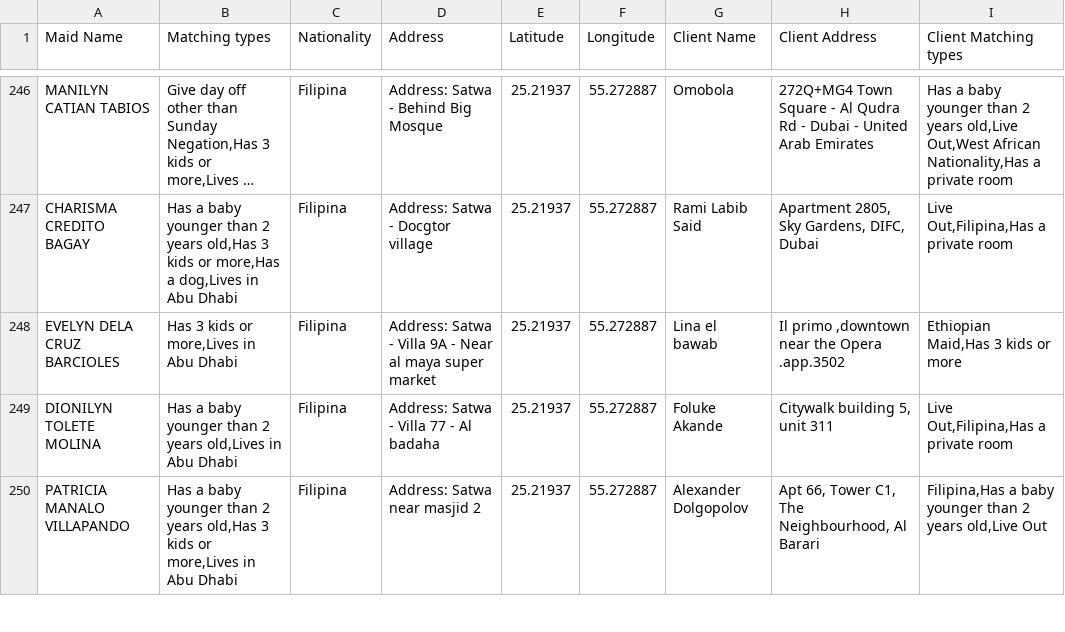
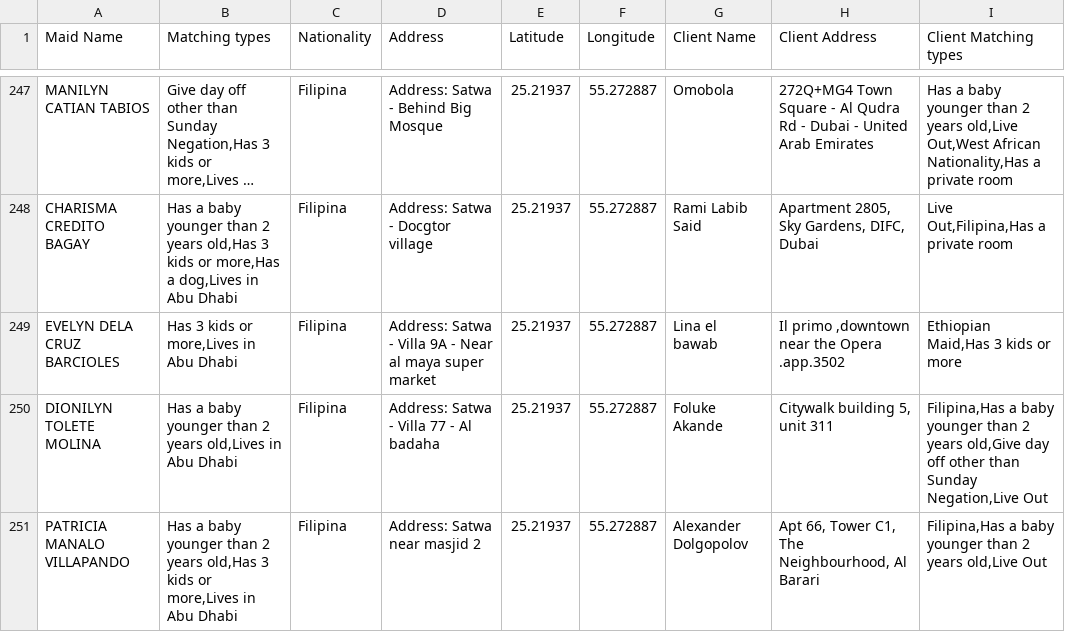
Before and after one commit to charbelchdid/map, a CSV file: MaidsWithClients.csv, drawn as a sheet; only a part is shown, gaps mark what is left out; long unchanged cells end in …; the diff covers the shown part only.

Commit message:
Update MaidsWithClients.csv - 2025-05-28T09:44:02.843Z

```diff
--- a/MaidsWithClients.csv
+++ b/MaidsWithClients.csv
@@ -308,3 +309,3 @@ CHARISMA CREDITO BAGAY,"Has a baby younger than 2 years old,Has 3 kids or more,H
 EVELYN DELA CRUZ BARCIOLES,"Has 3 kids or more,Lives in Abu Dhabi",Filipina,Address: Satwa - Villa 9A - Near al maya super market,25.21937,55.272887,Lina el bawab,"Il primo ,downtown near the Opera .app.3502","Ethiopian Maid,Has 3 kids or more"
-DIONILYN TOLETE MOLINA,"Has a baby younger than 2 years old,Lives in Abu Dhabi",Filipina,Address: Satwa - Villa 77 - Al badaha,25.21937,55.272887,Foluke Akande,"Citywalk building 5, unit 311","Live Out,Filipina,Has a private room"
+DIONILYN TOLETE MOLINA,"Has a baby younger than 2 years old,Lives in Abu Dhabi",Filipina,Address: Satwa - Villa 77 - Al badaha,25.21937,55.272887,Foluke Akande,"Citywalk building 5, unit 311","Filipina,Has a baby younger than 2 years old,Give day off other than Sunday Negation,Live Out"
 PATRICIA MANALO VILLAPANDO,"Has a baby younger than 2 years old,Has 3 kids or more,Lives in Abu Dhabi",Filipina,Address: Satwa near masjid 2,25.21937,55.272887,Alexander Dolgopolov,"Apt 66, Tower C1, The Neighbourhood, Al Barari","Filipina,Has a baby younger than 2 years old,Live Out"
```
Also changed, not shown: 2 added rows, 1 removed row and 6 edited cells elsewhere in this file.
